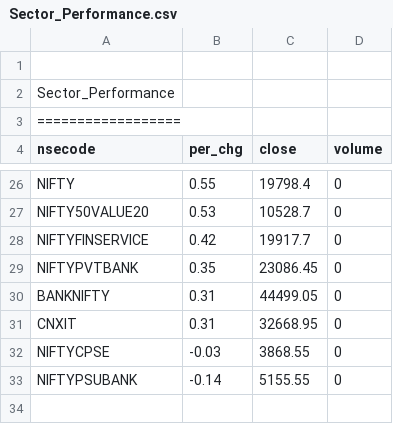
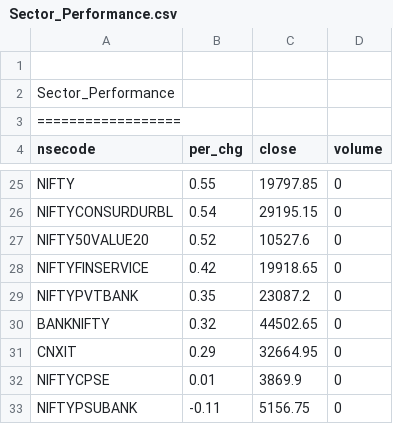
Before and after one commit to satishcse/mkt_updates, a CSV file: Sector_Performance.csv, drawn as a sheet; only a part is shown, gaps mark what is left out; addresses are those after the commit; the diff covers the shown part only; the diff names each change by its address in the sheet, - before the commit and + after, or states it on an @@ line.

```diff
--- a/Sector_Performance.csv
+++ b/Sector_Performance.csv
-C25 (close): 19798.4
+C25 (close): 19797.85
+row 26: NIFTYCONSURDURBL | 0.54 | 29195.15 | 0
-B27 (per_chg): 0.53
+B27 (per_chg): 0.52
-C27 (close): 10528.7
+C27 (close): 10527.6
-C28 (close): 19917.7
+C28 (close): 19918.65
-C29 (close): 23086.45
+C29 (close): 23087.2
-B30 (per_chg): 0.31
+B30 (per_chg): 0.32
-C30 (close): 44499.05
+C30 (close): 44502.65
-B31 (per_chg): 0.31
+B31 (per_chg): 0.29
-C31 (close): 32668.95
+C31 (close): 32664.95
-B32 (per_chg): -0.03
+B32 (per_chg): 0.01
-C32 (close): 3868.55
+C32 (close): 3869.9
-B33 (per_chg): -0.14
+B33 (per_chg): -0.11
-C33 (close): 5155.55
+C33 (close): 5156.75
```
Also changed, not shown: 2 added rows, 3 removed rows and 27 edited cells elsewhere in this file, Candlesticks_Scans_ID.csv, 4 other files.
